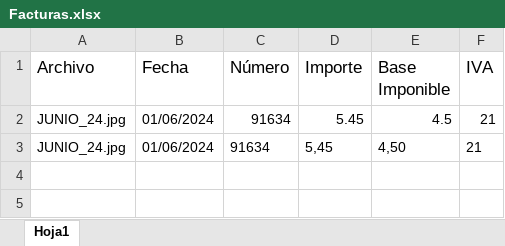
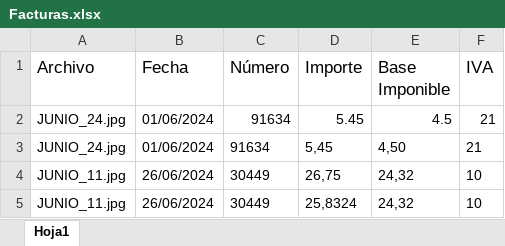
Before and after one commit to CesarAnderson/APP_WEB_MAC, an Excel workbook: APP WEB/Facturas.xlsx, sheet Hoja1, drawn as a sheet; values as stored, in another font and other column widths than the file's, no borders; the diff names each change by its address in the sheet, - before the commit and + after, or states it on an @@ line.

```diff
--- a/APP WEB/Facturas.xlsx (sheet Hoja1)
+++ b/APP WEB/Facturas.xlsx (sheet Hoja1)
+row 4: JUNIO_11.jpg | 26/06/2024 | 30449 | 26,75 | 24,32 | 10
+row 5: JUNIO_11.jpg | 26/06/2024 | 30449 | 25,8324 | 24,32 | 10
```
Also changed, not shown: 11 other files.
